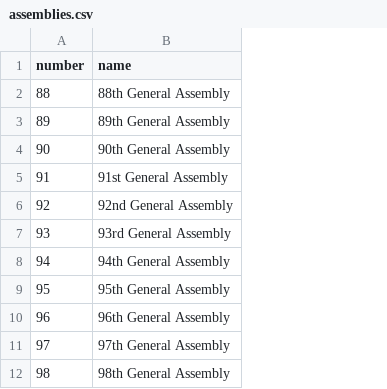
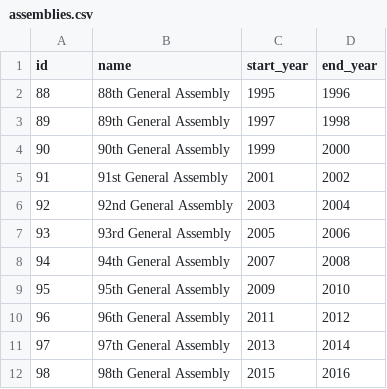
Before and after one commit to gordonje/access_mo, a CSV file: look_ups/assemblies.csv, drawn as a sheet; the diff names each change by its address in the sheet, - before the commit and + after, or states it on an @@ line.

```diff
--- a/look_ups/assemblies.csv
+++ b/look_ups/assemblies.csv
+column C (start_year), rows 2-12: 1995 | 1997 | 1999 | 2001 | 2003 | 2005 | 2007 | 2009 | 2011 | 2013 | 2015
+column D (end_year), rows 2-12: 1996 | 1998 | 2000 | 2002 | 2004 | 2006 | 2008 | 2010 | 2012 | 2014 | 2016
-A1: number
+A1: id
```
Also changed, not shown: look_ups/bill_types.csv, 4 other files.
